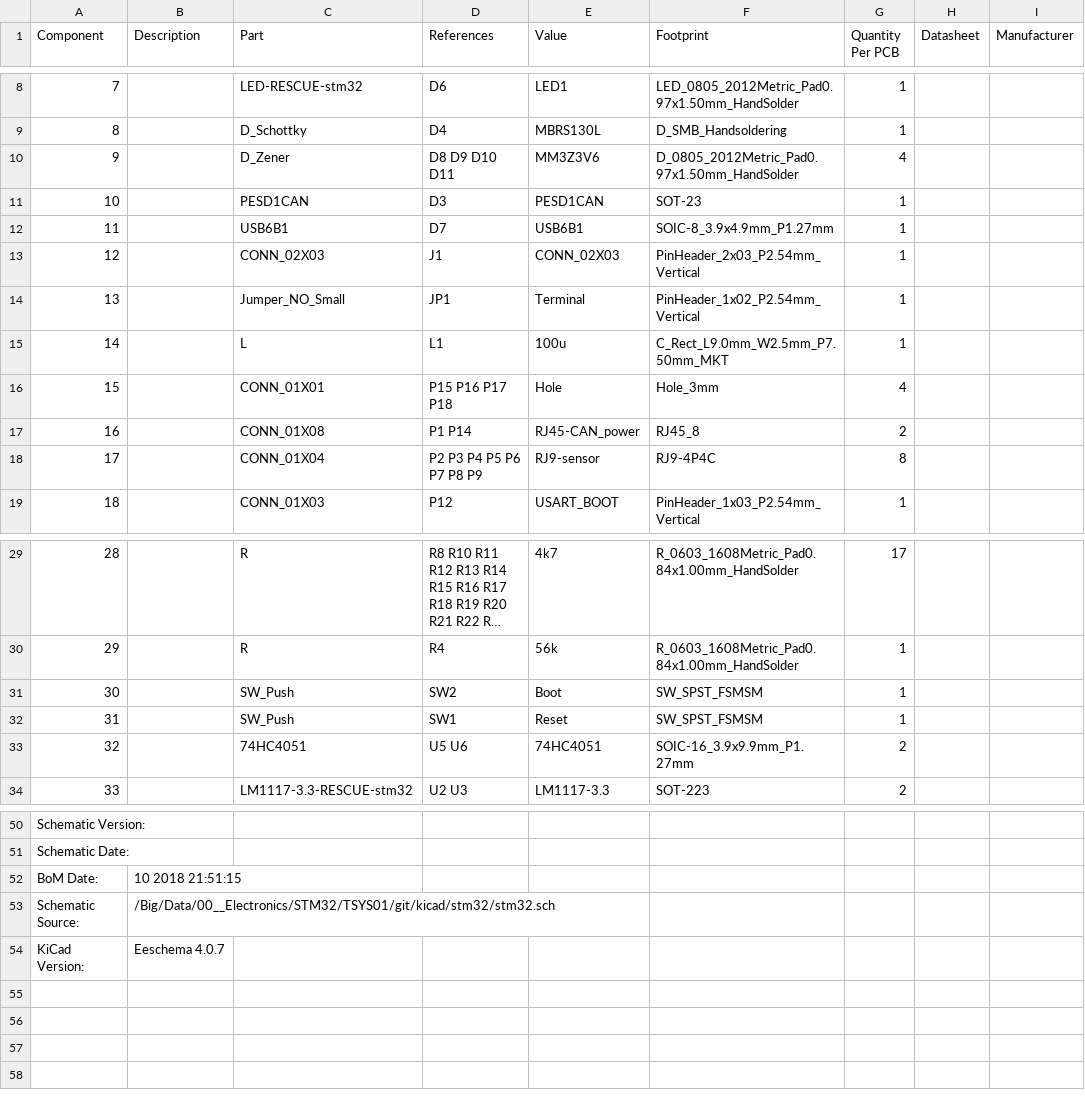
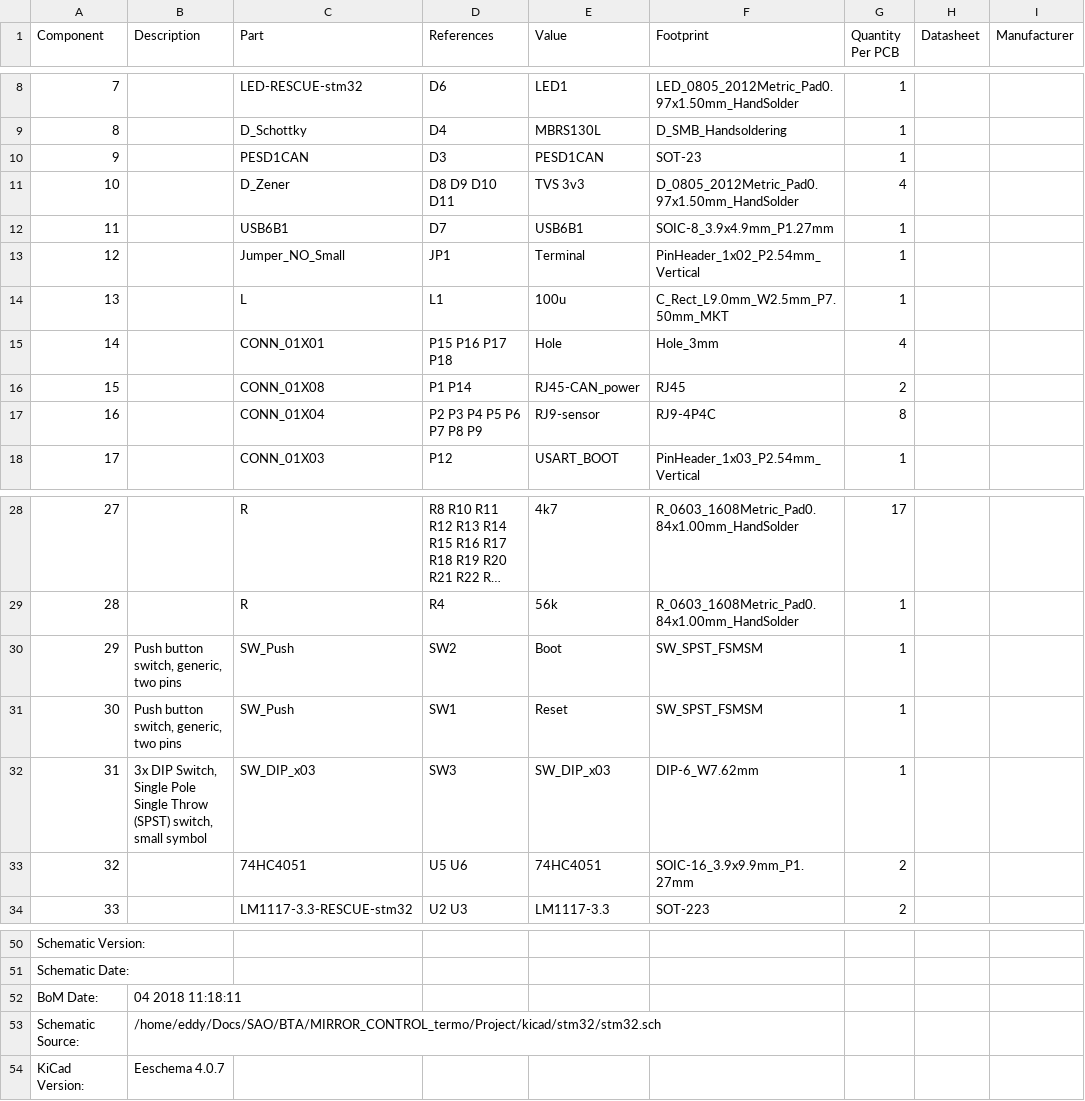
Before and after one commit to eddyem/tsys01, a CSV file: kicad/stm32/stm32_BOM.csv, drawn as a sheet; only a part is shown, gaps mark what is left out; long unchanged cells end in …; removed rows and columns are numbered as before the commit, all else as after; the diff names each change by its address in the sheet, - before the commit and + after, or states it on an @@ line.

```diff
--- a/kicad/stm32/stm32_BOM.csv
+++ b/kicad/stm32/stm32_BOM.csv
-row 10: 9 |  | D_Zener | D8 D9 D10 D11 | MM3Z3V6 | D_0805_2012Metric_Pad0.97x1.50mm_HandSolder | 4
@@ column A (Component) renumbered between rows 10 and 31 @@
+row 11: 10 |  | D_Zener | D8 D9 D10 D11 | TVS 3v3 | D_0805_2012Metric_Pad0.97x1.50mm_HandSolder | 4
-row 13: 12 |  | CONN_02X03 | J1 | CONN_02X03 | PinHeader_2x03_P2.54mm_Vertical | 1
-F16 (Footprint): RJ45_8
+F16 (Footprint): RJ45
-B30:B31 (Description): (empty)
+B30:B31 (Description): Push button switch, generic, two pins
+row 32: 31 | 3x DIP Switch, Single Pole Single Throw (SPST) switch, small symbol | SW_DIP_x03 | SW3 | SW_DIP_x03 | DIP-6_W7.62mm | 1
-B52 (Description): 10 2018 21:51:15
+B52 (Description): 04 2018 11:18:11
-B53 (Description): /Big/Data/00__Electronics/STM32/TSYS01/git/kicad/stm32/stm32.sch
+B53 (Description): /home/eddy/Docs/SAO/BTA/MIRROR_CONTROL_termo/Project/kicad/stm32/stm32.sch
```
Also changed, not shown: 20 other files.
